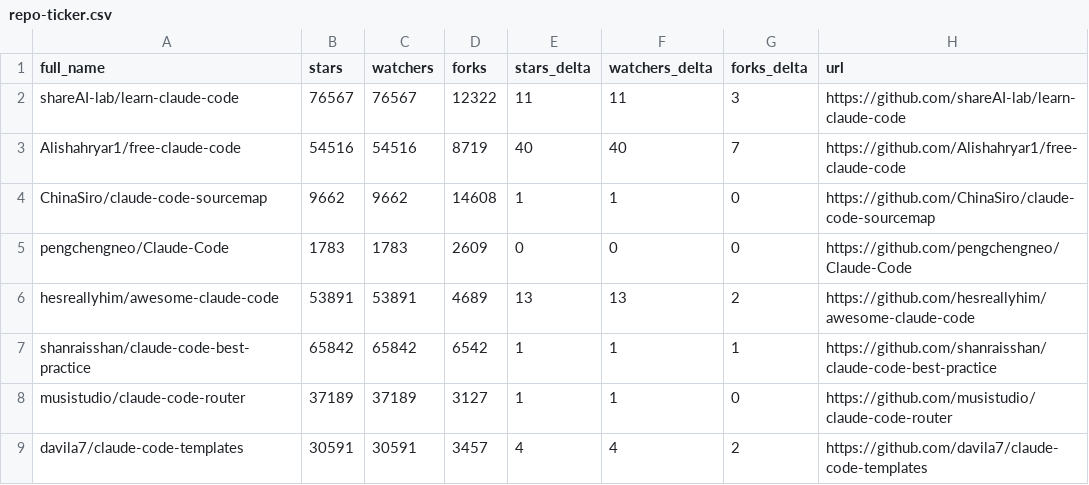
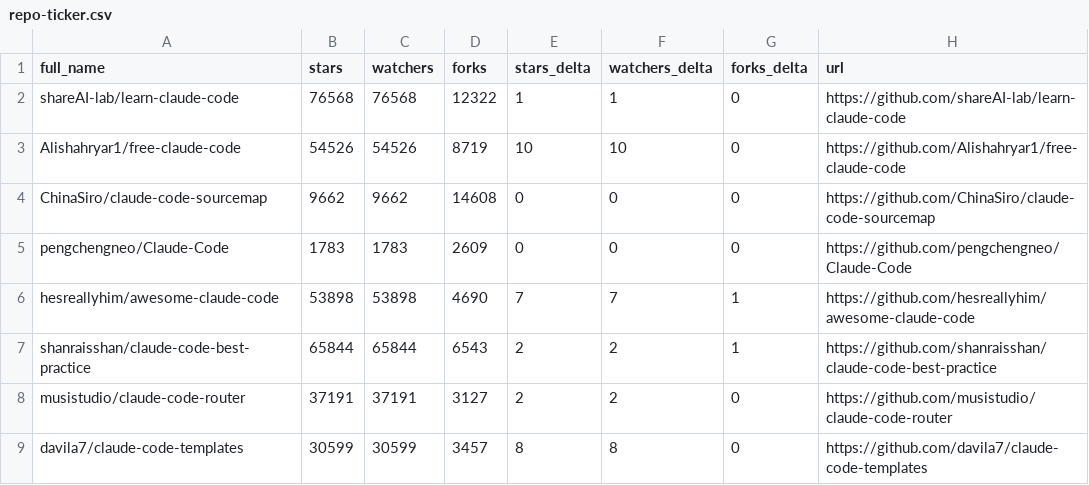
Before and after one commit to MrGDCrazy/awesome-claude-code, a CSV file: data/repo-ticker.csv, drawn as a sheet; only a part is shown; the diff covers the shown part only.

```diff
--- a/data/repo-ticker.csv
+++ b/data/repo-ticker.csv
@@ -1,9 +1,9 @@
 full_name,stars,watchers,forks,stars_delta,watchers_delta,forks_delta,url
-shareAI-lab/learn-claude-code,76567,76567,12322,11,11,3,https://github.com/shareAI-lab/learn-claude-code
-Alishahryar1/free-claude-code,54516,54516,8719,40,40,7,https://github.com/Alishahryar1/free-claude-code
-ChinaSiro/claude-code-sourcemap,9662,9662,14608,1,1,0,https://github.com/ChinaSiro/claude-code-sourcemap
+shareAI-lab/learn-claude-code,76568,76568,12322,1,1,0,https://github.com/shareAI-lab/learn-claude-code
+Alishahryar1/free-claude-code,54526,54526,8719,10,10,0,https://github.com/Alishahryar1/free-claude-code
+ChinaSiro/claude-code-sourcemap,9662,9662,14608,0,0,0,https://github.com/ChinaSiro/claude-code-sourcemap
 pengchengneo/Claude-Code,1783,1783,2609,0,0,0,https://github.com/pengchengneo/Claude-Code
-hesreallyhim/awesome-claude-code,53891,53891,4689,13,13,2,https://github.com/hesreallyhim/awesome-claude-code
-shanraisshan/claude-code-best-practice,65842,65842,6542,1,1,1,https://github.com/shanraisshan/claude-code-best-practice
-musistudio/claude-code-router,37189,37189,3127,1,1,0,https://github.com/musistudio/claude-code-router
-davila7/claude-code-templates,30591,30591,3457,4,4,2,https://github.com/davila7/claude-code-templates
+hesreallyhim/awesome-claude-code,53898,53898,4690,7,7,1,https://github.com/hesreallyhim/awesome-claude-code
+shanraisshan/claude-code-best-practice,65844,65844,6543,2,2,1,https://github.com/shanraisshan/claude-code-best-practice
+musistudio/claude-code-router,37191,37191,3127,2,2,0,https://github.com/musistudio/claude-code-router
+davila7/claude-code-templates,30599,30599,3457,8,8,0,https://github.com/davila7/claude-code-templates
```
Also changed, not shown: 3 added rows, 3 removed rows, 1 moved row and 93 edited cells elsewhere in this file, 2 other files.
